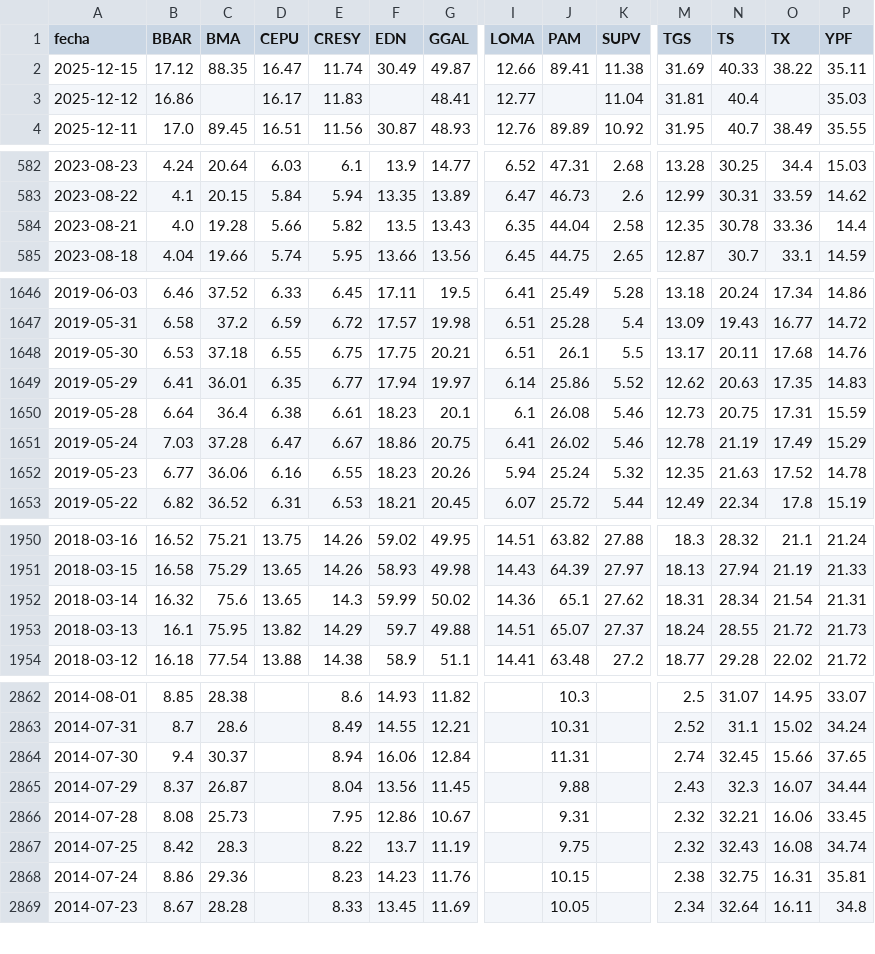
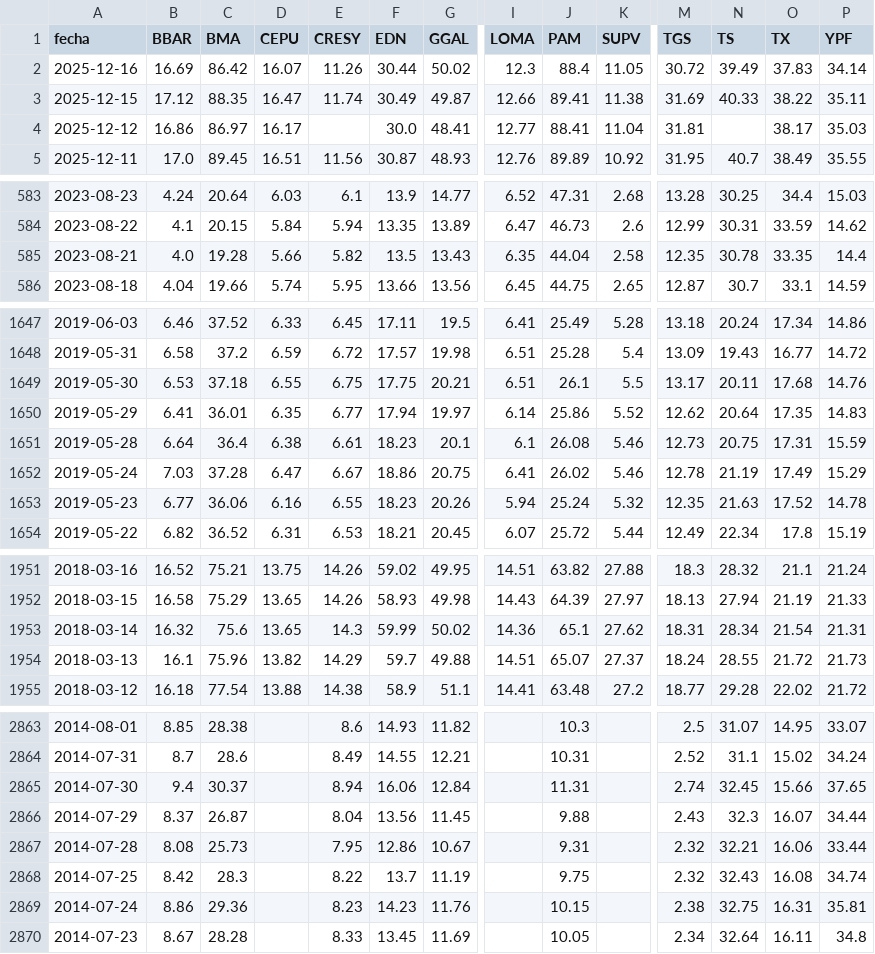
Before and after one commit to jesusrobles824/base-de-datos, a CSV file: Precios_ADRs.csv, drawn as a sheet; only a part is shown, gaps mark what is left out; addresses are those after the commit; rows hold the shown columns only; the diff covers the shown part only; the diff names each change by its address in the sheet, - before the commit and + after, or states it on an @@ line.

```diff
--- a/Precios_ADRs.csv
+++ b/Precios_ADRs.csv
+row 2: 2025-12-16 | 16.69 | 86.42 | 16.07 | 11.26 | 30.44 | 50.02 | 12.3 | 88.4 | 11.05 | 30.72 | 39.49 | 37.83 | 34.14
-C4 (BMA): (empty)
+C4 (BMA): 86.97
-E4 (CRESY): 11.83
+E4 (CRESY): (empty)
-F4 (EDN): (empty)
+F4 (EDN): 30.0
-J4 (PAM): (empty)
+J4 (PAM): 88.41
-N4 (TS): 40.4
+N4 (TS): (empty)
-O4 (TX): (empty)
+O4 (TX): 38.17
-O585 (TX): 33.36
+O585 (TX): 33.35
-N1650 (TS): 20.63
+N1650 (TS): 20.64
-C1954 (BMA): 75.95
+C1954 (BMA): 75.96
-P2867 (YPF): 33.45
+P2867 (YPF): 33.44
```
Also changed, not shown: 2 edited cells elsewhere in this file, ADRs_variacion_porcentual_diaria.csv.
